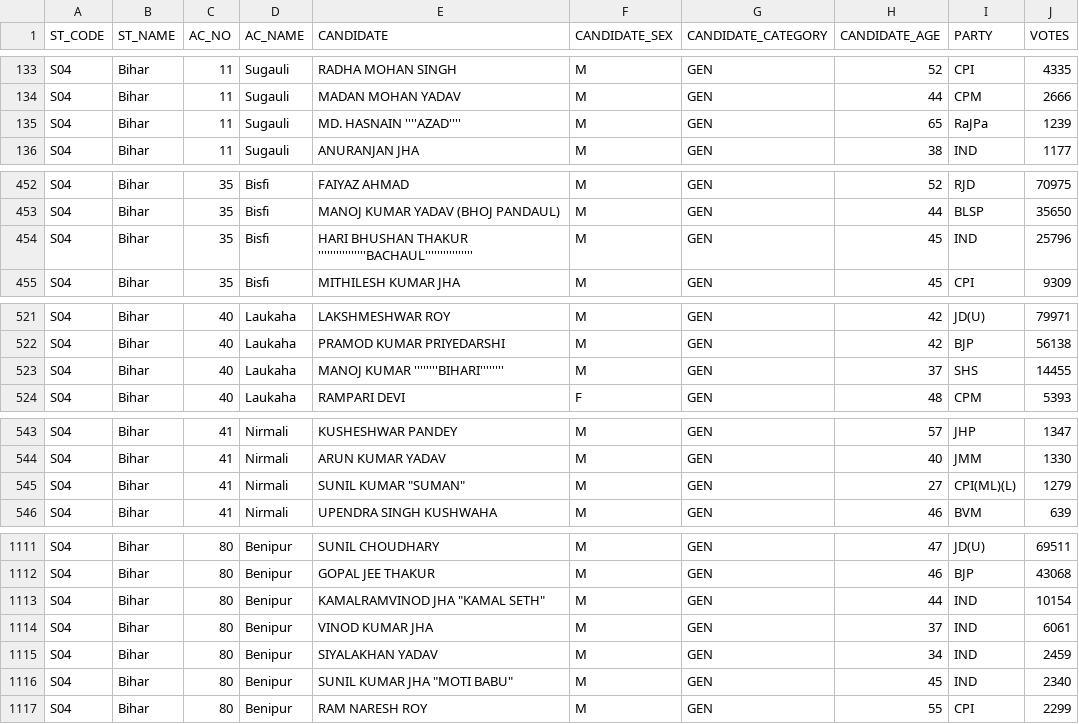
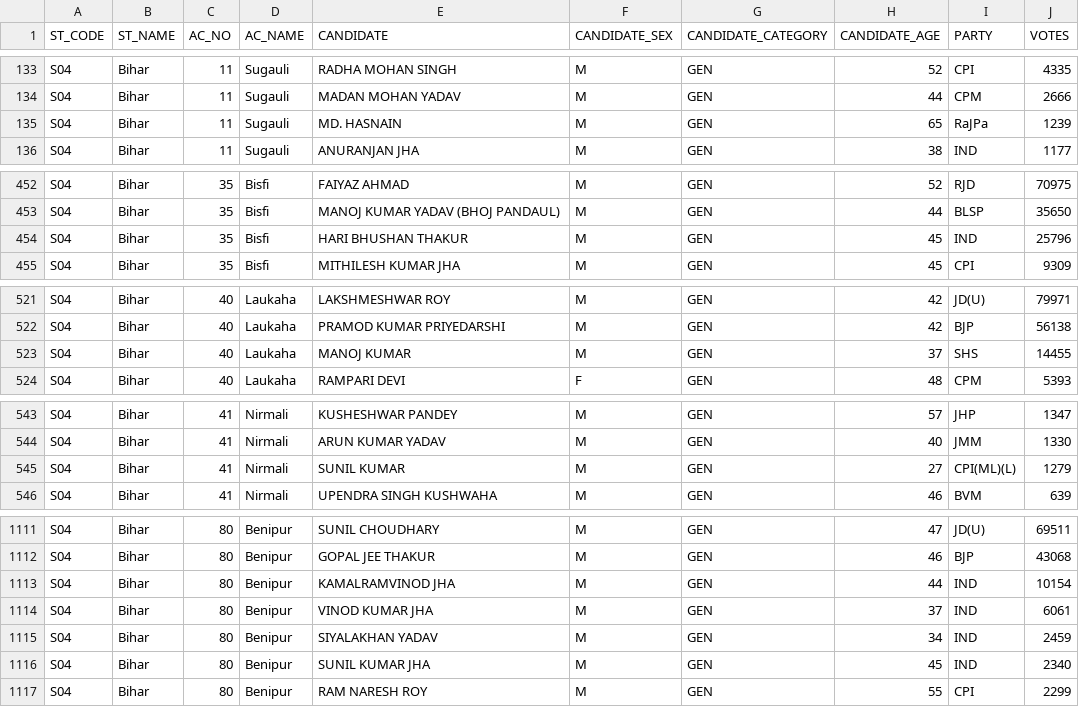
Before and after one commit to team-NewsClick/Election-Viz, a CSV file: public/data/csv/assembly_2015.csv, drawn as a sheet; only a part is shown, gaps mark what is left out; the diff covers the shown part only.

```diff
--- a/public/data/csv/assembly_2015.csv
+++ b/public/data/csv/assembly_2015.csv
@@ -134,3 +134,3 @@ S04,Bihar,11,Sugauli,RADHA MOHAN SINGH,M,GEN,52,CPI,4335
 S04,Bihar,11,Sugauli,MADAN MOHAN YADAV,M,GEN,44,CPM,2666
-S04,Bihar,11,Sugauli,MD. HASNAIN ''''AZAD'''',M,GEN,65,RaJPa,1239
+S04,Bihar,11,Sugauli,MD. HASNAIN,M,GEN,65,RaJPa,1239
 S04,Bihar,11,Sugauli,ANURANJAN JHA,M,GEN,38,IND,1177
@@ -453,3 +453,3 @@ S04,Bihar,35,Bisfi,FAIYAZ AHMAD,M,GEN,52,RJD,70975
 S04,Bihar,35,Bisfi,MANOJ KUMAR YADAV (BHOJ PANDAUL),M,GEN,44,BLSP,35650
-S04,Bihar,35,Bisfi,HARI BHUSHAN THAKUR ''''''''''''''''BACHAUL'''''''''''''''',M,GEN,45,IND,25796
+S04,Bihar,35,Bisfi,HARI BHUSHAN THAKUR,M,GEN,45,IND,25796
 S04,Bihar,35,Bisfi,MITHILESH KUMAR JHA,M,GEN,45,CPI,9309
@@ -522,3 +522,3 @@ S04,Bihar,40,Laukaha,LAKSHMESHWAR ROY,M,GEN,42,JD(U),79971
 S04,Bihar,40,Laukaha,PRAMOD KUMAR PRIYEDARSHI,M,GEN,42,BJP,56138
-S04,Bihar,40,Laukaha,MANOJ KUMAR ''''''''BIHARI'''''''',M,GEN,37,SHS,14455
+S04,Bihar,40,Laukaha,MANOJ KUMAR,M,GEN,37,SHS,14455
 S04,Bihar,40,Laukaha,RAMPARI DEVI,F,GEN,48,CPM,5393
@@ -544,3 +544,3 @@ S04,Bihar,41,Nirmali,KUSHESHWAR PANDEY,M,GEN,57,JHP,1347
 S04,Bihar,41,Nirmali,ARUN KUMAR YADAV,M,GEN,40,JMM,1330
-S04,Bihar,41,Nirmali,"SUNIL KUMAR ""SUMAN""",M,GEN,27,CPI(ML)(L),1279
+S04,Bihar,41,Nirmali,SUNIL KUMAR,M,GEN,27,CPI(ML)(L),1279
 S04,Bihar,41,Nirmali,UPENDRA SINGH KUSHWAHA,M,GEN,46,BVM,639
@@ -1112,6 +1112,6 @@ S04,Bihar,80,Benipur,SUNIL CHOUDHARY,M,GEN,47,JD(U),69511
 S04,Bihar,80,Benipur,GOPAL JEE THAKUR,M,GEN,46,BJP,43068
-S04,Bihar,80,Benipur,"KAMALRAMVINOD JHA ""KAMAL SETH""",M,GEN,44,IND,10154
+S04,Bihar,80,Benipur,KAMALRAMVINOD JHA,M,GEN,44,IND,10154
 S04,Bihar,80,Benipur,VINOD KUMAR JHA,M,GEN,37,IND,6061
 S04,Bihar,80,Benipur,SIYALAKHAN YADAV,M,GEN,34,IND,2459
-S04,Bihar,80,Benipur,"SUNIL KUMAR JHA ""MOTI BABU""",M,GEN,45,IND,2340
+S04,Bihar,80,Benipur,SUNIL KUMAR JHA,M,GEN,45,IND,2340
 S04,Bihar,80,Benipur,RAM NARESH ROY,M,GEN,55,CPI,2299
```
Also changed, not shown: 9 edited cells elsewhere in this file, public/data/csv/assembly_2017.csv, public/data/csv/assembly_2019.csv, 2 other files.
